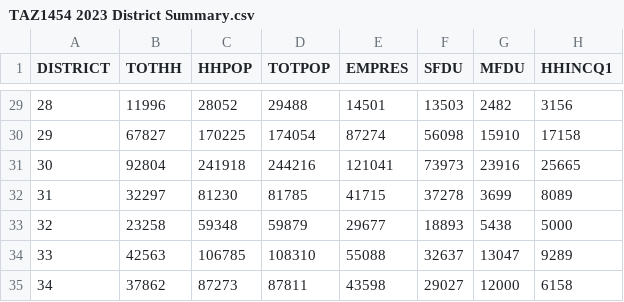
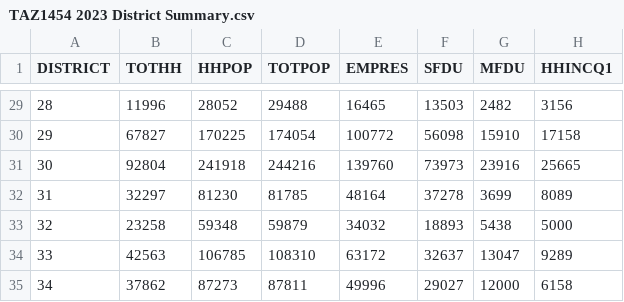
Before and after one commit to BayAreaMetro/petrale, a CSV file: applications/travel_model_lu_inputs/2023/TAZ1454 2023 District Summary.csv, drawn as a sheet; only a part is shown, gaps mark what is left out; the diff covers the shown part only; the diff names each change by its address in the sheet, - before the commit and + after, or states it on an @@ line.

```diff
--- a/applications/travel_model_lu_inputs/2023/TAZ1454 2023 District Summary.csv
+++ b/applications/travel_model_lu_inputs/2023/TAZ1454 2023 District Summary.csv
-E29 (EMPRES): 14501
+E29 (EMPRES): 16465
-E30 (EMPRES): 87274
+E30 (EMPRES): 100772
-E31 (EMPRES): 121041
+E31 (EMPRES): 139760
-E32 (EMPRES): 41715
+E32 (EMPRES): 48164
-E33 (EMPRES): 29677
+E33 (EMPRES): 34032
-E34 (EMPRES): 55088
+E34 (EMPRES): 63172
-E35 (EMPRES): 43598
+E35 (EMPRES): 49996
```
Also changed, not shown: 27 edited cells elsewhere in this file, applications/travel_model_lu_inputs/2023/TAZ1454 2023 Land Use.csv, applications/travel_model_lu_inputs/2023/TAZ1454 2023 Popsim Vars County.csv, 8 other files.
